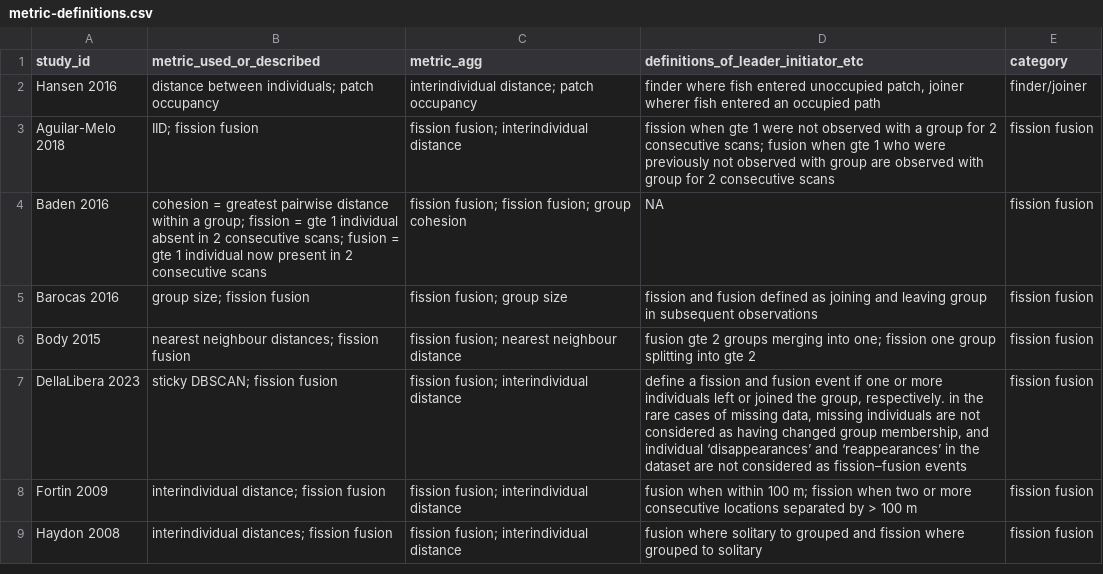
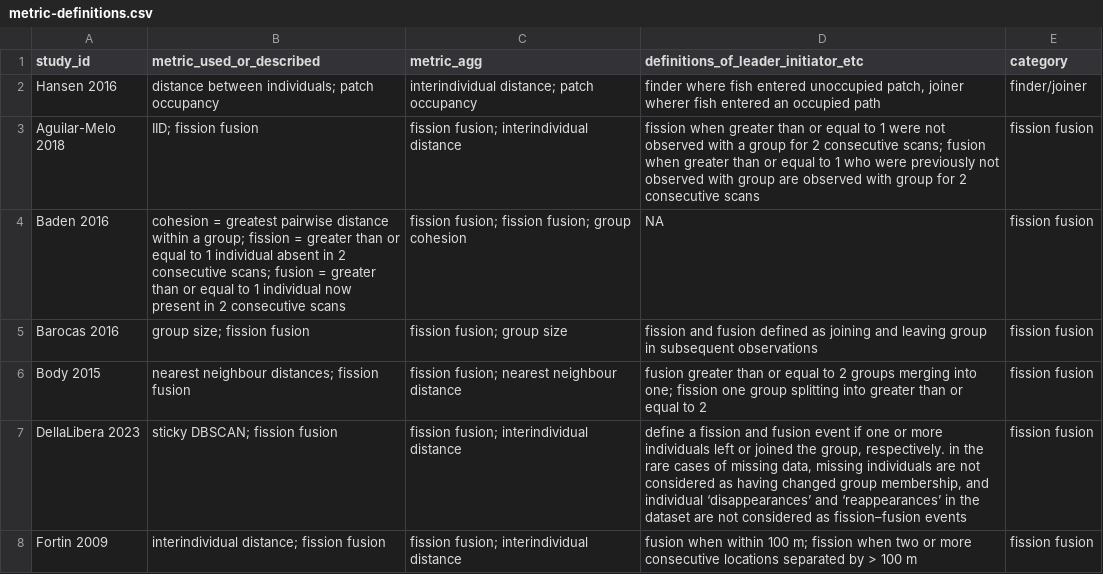
Before and after one commit to robitalec/extending-spatsoc-application-paper, a CSV file: data/metric-definitions.csv, drawn as a sheet; only a part is shown; the shorter side is filled out with more unchanged rows.

Commit message:
fix gte

```diff
--- a/data/metric-definitions.csv
+++ b/data/metric-definitions.csv
@@ -2,6 +2,6 @@ study_id,metric_used_or_described,metric_agg,definitions_of_leader_initiator_etc
 Hansen 2016,distance between individuals; patch occupancy,interindividual distance; patch occupancy,"finder where fish entered unoccupied patch, joiner wherer fish entered an occupied path",finder/joiner
-Aguilar-Melo 2018,IID; fission fusion,fission fusion; interindividual distance,fission when gte 1 were not observed with a group for 2 consecutive scans; fusion when gte 1 who were previously not observed with group are observed with group for 2 consecutive scans,fission fusion
-Baden 2016,cohesion = greatest pairwise distance within a group; fission = gte 1 individual absent in 2 consecutive scans; fusion = gte 1 individual now present in 2 consecutive scans,fission fusion; fission fusion; group cohesion,NA,fission fusion
+Aguilar-Melo 2018,IID; fission fusion,fission fusion; interindividual distance,fission when greater than or equal to 1 were not observed with a group for 2 consecutive scans; fusion when greater than or equal to 1 who were previously not observed with group are observed with group for 2 consecutive scans,fission fusion
+Baden 2016,cohesion = greatest pairwise distance within a group; fission = greater than or equal to 1 individual absent in 2 consecutive scans; fusion = greater than or equal to 1 individual now present in 2 consecutive scans,fission fusion; fission fusion; group cohesion,NA,fission fusion
 Barocas 2016,group size; fission fusion,fission fusion; group size,fission and fusion defined as joining and leaving group in subsequent observations,fission fusion
-Body 2015,nearest neighbour distances; fission fusion,fission fusion; nearest neighbour distance,fusion gte 2 groups merging into one; fission one group splitting into gte 2,fission fusion
+Body 2015,nearest neighbour distances; fission fusion,fission fusion; nearest neighbour distance,fusion greater than or equal to 2 groups merging into one; fission one group splitting into greater than or equal to 2,fission fusion
 DellaLibera 2023,sticky DBSCAN; fission fusion,fission fusion; interindividual distance,"define a fission and fusion event if one or more individuals left or  joined the group, respectively. in the rare cases of missing data, missing individuals are not considered as having changed group membership, and individual ‘disappearances’ and ‘reappearances’ in the dataset are not considered as fission–fusion events",fission fusion
```
